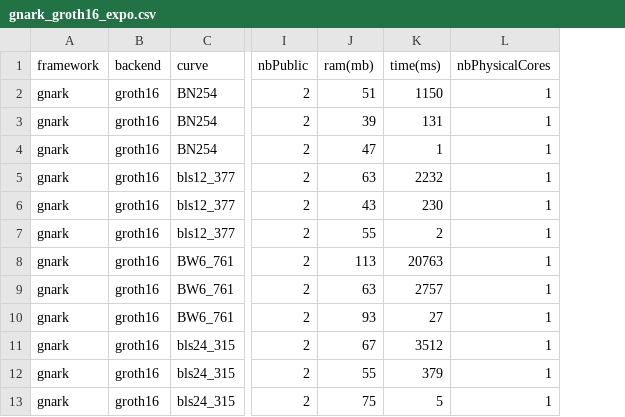
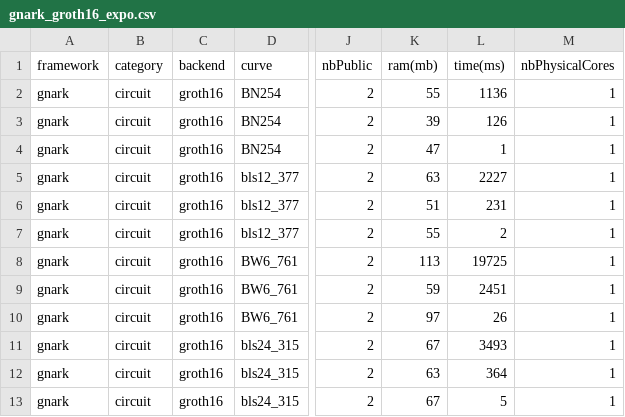
Before and after one commit to zkCollective/zk-Harness, a CSV file: benchmarks/gnark/gnark_groth16_expo.csv, drawn as a sheet; only a part is shown, gaps mark what is left out; addresses are those after the commit; the diff names each change by its address in the sheet, - before the commit and + after, or states it on an @@ line.

```diff
--- a/benchmarks/gnark/gnark_groth16_expo.csv
+++ b/benchmarks/gnark/gnark_groth16_expo.csv
+column B (category), rows 2-13: all circuit
-K2 (ram(mb)): 51
+K2 (ram(mb)): 55
-L2 (time(ms)): 1150
+L2 (time(ms)): 1136
-L3 (time(ms)): 131
+L3 (time(ms)): 126
-L5 (time(ms)): 2232
+L5 (time(ms)): 2227
-K6 (ram(mb)): 43
+K6 (ram(mb)): 51
-L6 (time(ms)): 230
+L6 (time(ms)): 231
-L8 (time(ms)): 20763
+L8 (time(ms)): 19725
-K9 (ram(mb)): 63
+K9 (ram(mb)): 59
-L9 (time(ms)): 2757
+L9 (time(ms)): 2451
-K10 (ram(mb)): 93
+K10 (ram(mb)): 97
-L10 (time(ms)): 27
+L10 (time(ms)): 26
-L11 (time(ms)): 3512
+L11 (time(ms)): 3493
-K12 (ram(mb)): 55
+K12 (ram(mb)): 63
-L12 (time(ms)): 379
+L12 (time(ms)): 364
-K13 (ram(mb)): 75
+K13 (ram(mb)): 67
```
Also changed, not shown: benchmarks/gnark/gnark_groth16_cubic.csv, benchmarks/gnark/gnark_groth16_exponentiate.csv, 8 other files.
